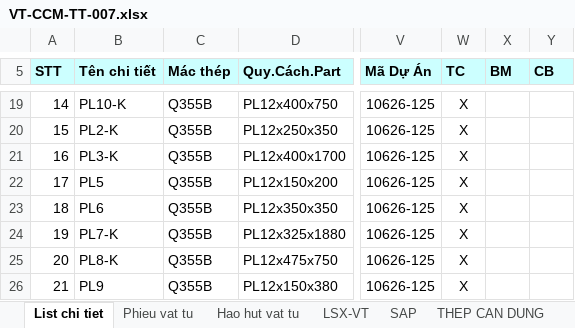
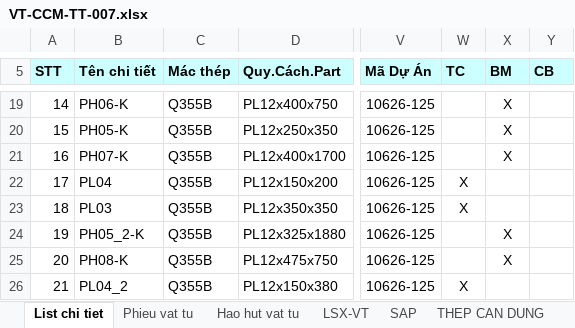
Before and after one commit to phucpt-hub/DDC-Shipyard, an Excel workbook: du_lieu/3_NESTING/VT-CCM-TT-007.xlsx, sheet List chi tiet, drawn as a sheet; only a part is shown, gaps mark what is left out; values as stored, in another font and other column widths than the file's, no borders; the diff covers the shown part only; the diff names each change by its address in the sheet, - before the commit and + after, or states it on an @@ line.

```diff
--- a/du_lieu/3_NESTING/VT-CCM-TT-007.xlsx (sheet List chi tiet)
+++ b/du_lieu/3_NESTING/VT-CCM-TT-007.xlsx (sheet List chi tiet)
-B19 (Tên chi tiết): PL10-K
+B19 (Tên chi tiết): PH06-K
-W19:W21 (TC): X
+W19:W21 (TC): (empty)
-X19:X21 (BM): (empty)
+X19:X21 (BM): X
-B20 (Tên chi tiết): PL2-K
+B20 (Tên chi tiết): PH05-K
-B21 (Tên chi tiết): PL3-K
+B21 (Tên chi tiết): PH07-K
-B22 (Tên chi tiết): PL5
+B22 (Tên chi tiết): PL04
-B23 (Tên chi tiết): PL6
+B23 (Tên chi tiết): PL03
-B24 (Tên chi tiết): PL7-K
+B24 (Tên chi tiết): PH05_2-K
-W24:W25 (TC): X
+W24:W25 (TC): (empty)
-X24:X25 (BM): (empty)
+X24:X25 (BM): X
-B25 (Tên chi tiết): PL8-K
+B25 (Tên chi tiết): PH08-K
-B26 (Tên chi tiết): PL9
+B26 (Tên chi tiết): PL04_2
```
Also changed, not shown: 41 edited cells elsewhere in this sheet, sheet KHOÁN, sheet LSX-VT.
